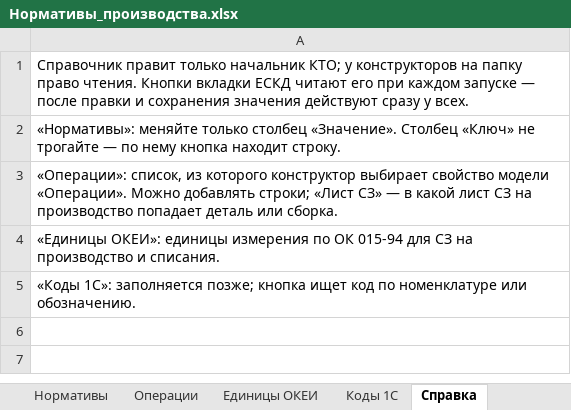
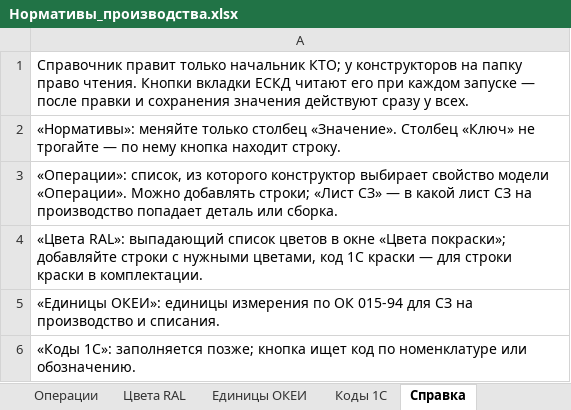
Before and after one commit to lunin02118-ops/ESKD-AUTO, an Excel workbook: 02_Шаблоны_и_Форматки/Справочники/Нормативы_производства.xlsx, sheet Справка, drawn as a sheet; values as stored, in another font and other column widths than the file's, no borders; the diff names each change by its address in the sheet, - before the commit and + after, or states it on an @@ line.

```diff
--- a/02_Шаблоны_и_Форматки/Справочники/Нормативы_производства.xlsx (sheet Справка)
+++ b/02_Шаблоны_и_Форматки/Справочники/Нормативы_производства.xlsx (sheet Справка)
+sheet tab: Цвета RAL
+row 4: «Цвета RAL»: выпадающий список цветов в окне «Цвета покраски»; добавляйте строки с нужными цветами, код 1С краски — для строки краски в комплектации.
```
Also changed, not shown: 02_Шаблоны_и_Форматки/Шаблоны документов/Изменения.xlsx, 02_Шаблоны_и_Форматки/Шаблоны документов/СЗ_заказа_макет.xlsx, 4 other files.
